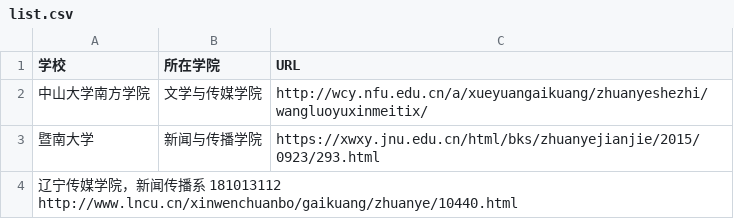
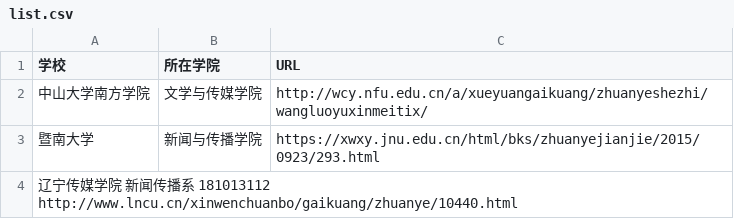
Before and after one commit to ChowiLau/list_newmedia_undergraduate_CN, a CSV file: list.csv, drawn as a sheet.

Commit message:
Update list.csv

```diff
--- a/list.csv
+++ b/list.csv
@@ -3,2 +3,2 @@
 暨南大学,新闻与传播学院,https://xwxy.jnu.edu.cn/html/bks/zhuanyejianjie/2015/0923/293.html
-辽宁传媒学院，新闻传播系 181013112 http://www.lncu.cn/xinwenchuanbo/gaikuang/zhuanye/10440.html
+辽宁传媒学院  新闻传播系 181013112 http://www.lncu.cn/xinwenchuanbo/gaikuang/zhuanye/10440.html
```
